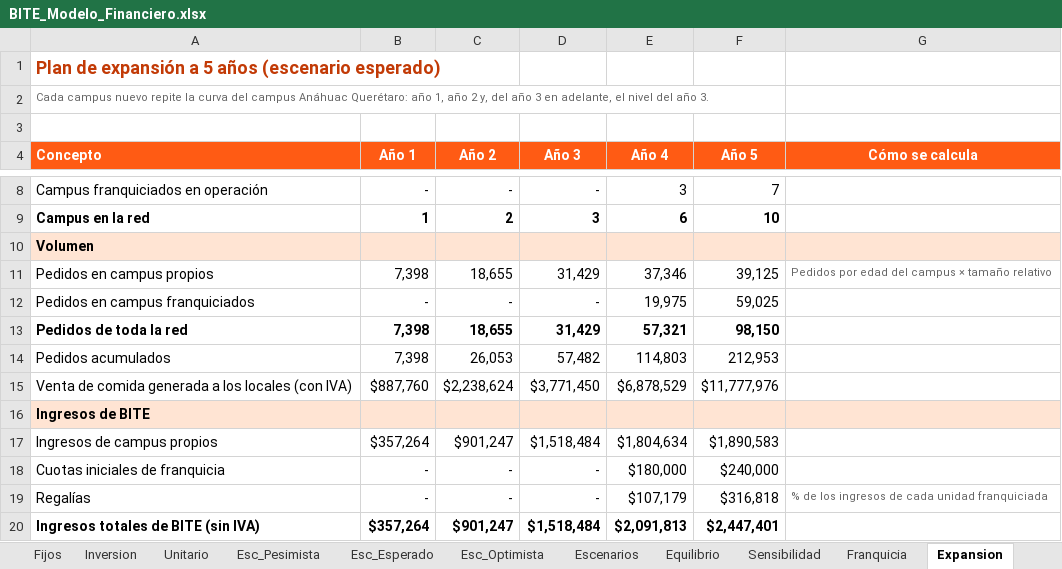
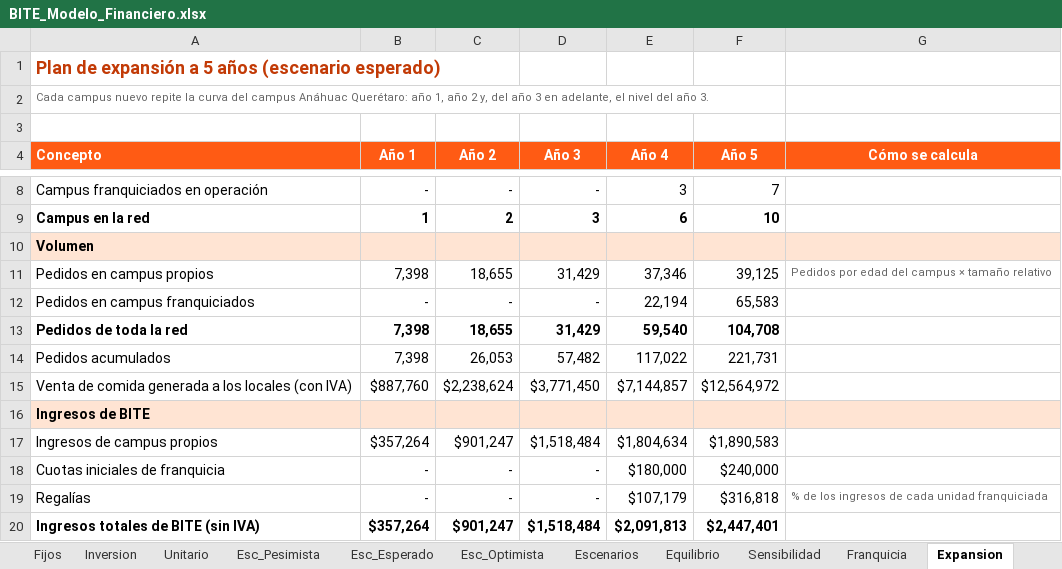
Before and after one commit to Drjuampita/bite, an Excel workbook: plan/BITE_Modelo_Financiero.xlsx, sheet Expansion, drawn as a sheet; only a part is shown, gaps mark what is left out; values as stored, in another font and other column widths than the file's, no borders; the diff names each change by its address in the sheet, - before the commit and + after, or states it on an @@ line.

```diff
--- a/plan/BITE_Modelo_Financiero.xlsx (sheet Expansion)
+++ b/plan/BITE_Modelo_Financiero.xlsx (sheet Expansion)
-E12 (Año 4): 19,975
+E12 (Año 4): 22,194
-F12 (Año 5): 59,025
+F12 (Año 5): 65,583
-E13 (Año 4): 57,321
+E13 (Año 4): 59,540
-F13 (Año 5): 98,150
+F13 (Año 5): 104,708
-E14 (Año 4): 114,803
+E14 (Año 4): 117,022
-F14 (Año 5): 212,953
+F14 (Año 5): 221,731
-E15 (Año 4): $6,878,529
+E15 (Año 4): $7,144,857
-F15 (Año 5): $11,777,976
+F15 (Año 5): $12,564,972
```
Also changed, not shown: formulas that keep their value, 7 other files.
